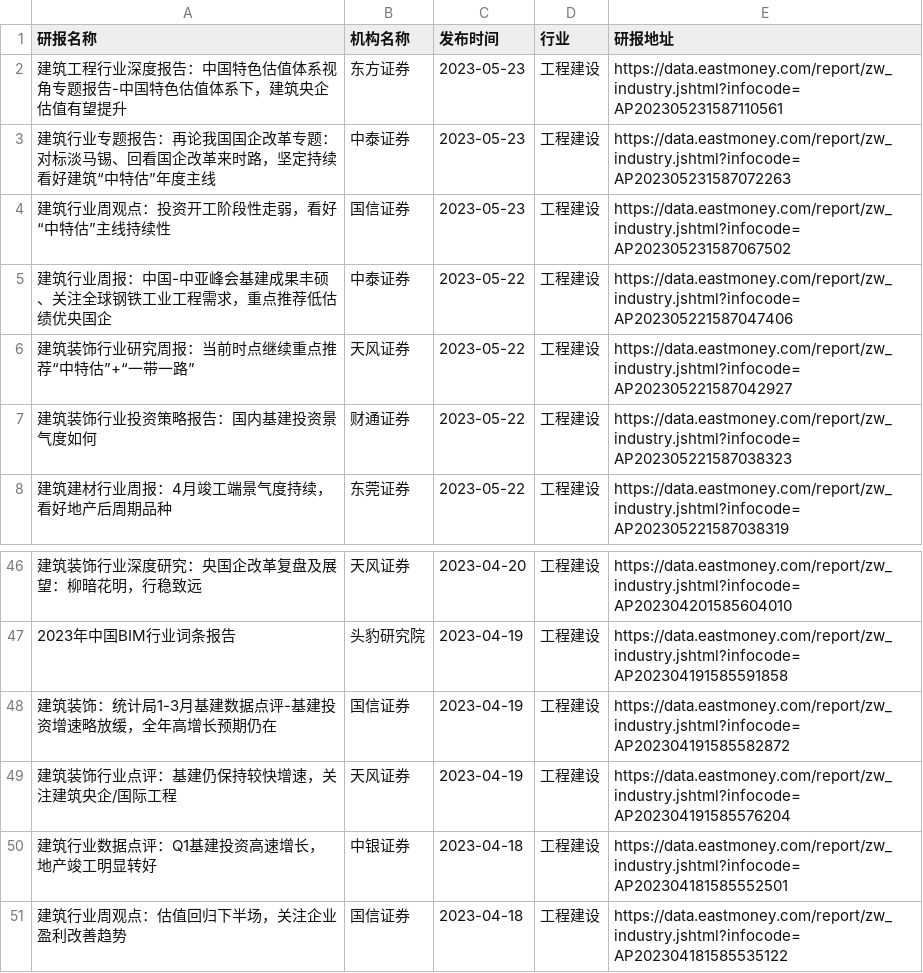
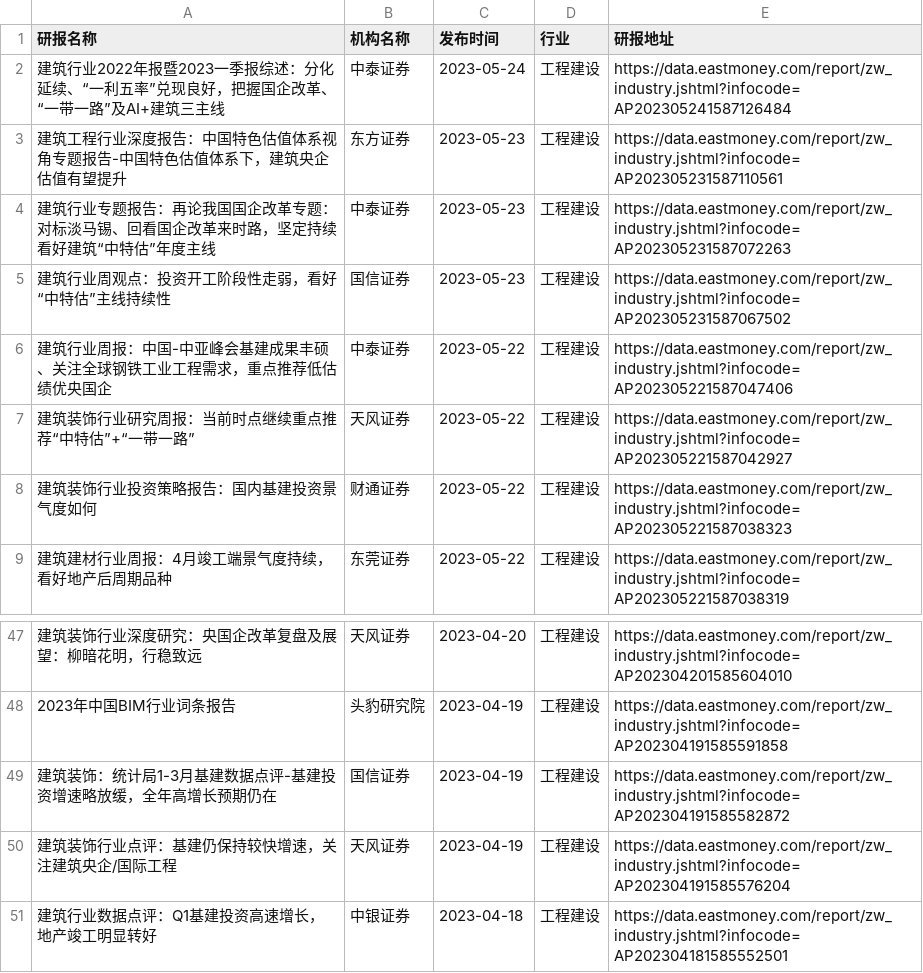
Before and after one commit to manymore13/eastmoney, a CSV file: gen/工程建设/工程建设.csv, drawn as a sheet; only a part is shown, gaps mark what is left out.

```diff
--- a/gen/工程建设/工程建设.csv
+++ b/gen/工程建设/工程建设.csv
@@ -1,2 +1,3 @@
 研报名称,机构名称,发布时间,行业,研报地址
+建筑行业2022年报暨2023一季报综述：分化延续、“一利五率”兑现良好，把握国企改革、“一带一路”及AI+建筑三主线,中泰证券,2023-05-24,工程建设,https://data.eastmoney.com/report/zw_industry.jshtml?infocode=AP202305241587126484
 建筑工程行业深度报告：中国特色估值体系视角专题报告-中国特色估值体系下，建筑央企估值有望提升,东方证券,2023-05-23,工程建设,https://data.eastmoney.com/report/zw_industry.jshtml?infocode=AP202305231587110561
@@ -50,2 +51 @@
 建筑行业数据点评：Q1基建投资高速增长，地产竣工明显转好,中银证券,2023-04-18,工程建设,https://data.eastmoney.com/report/zw_industry.jshtml?infocode=AP202304181585552501
-建筑行业周观点：估值回归下半场，关注企业盈利改善趋势,国信证券,2023-04-18,工程建设,https://data.eastmoney.com/report/zw_industry.jshtml?infocode=AP202304181585535122
```
Also changed, not shown: gen/全行业/全行业.csv, gen/有色金属/有色金属.csv, 32 other files.
